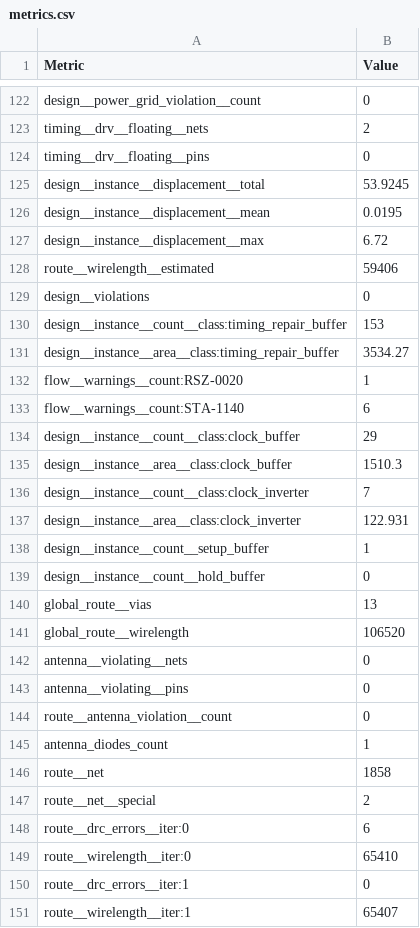
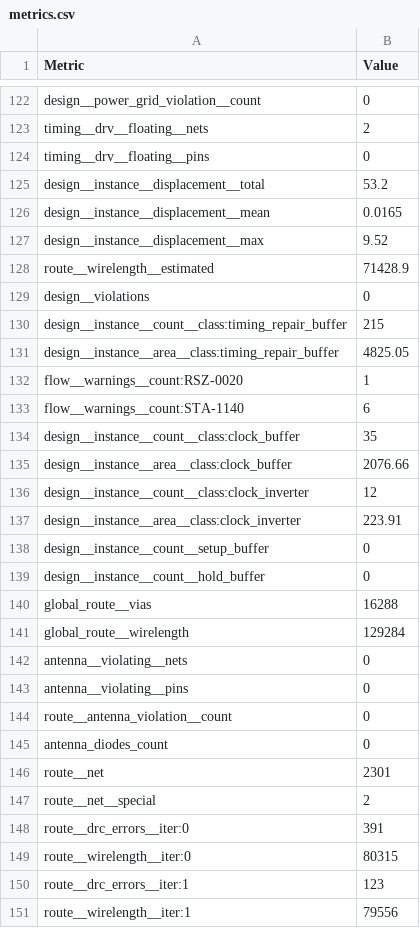
Before and after one commit to TinyTapeout/tinytapeout-gf-26a, a CSV file: projects/tt_um_gojimmypi_ttgf_UART_FSM_TRNG_Lab/stats/metrics.csv, drawn as a sheet; only a part is shown, gaps mark what is left out; the diff covers the shown part only.

Commit message:
feat: update project tt_um_gojimmypi_ttgf_UART_FSM_TRNG_Lab from gojimmypi/ttgf-UART-FSM-TRNG-Lab
Commit: 08b3b83004a3490d7283745b2d10167620045278
Workflow: https://github.com/gojimmypi/ttgf-UART-FSM-TRNG-Lab/actions/runs/27112943051

```diff
--- a/projects/tt_um_gojimmypi_ttgf_UART_FSM_TRNG_Lab/stats/metrics.csv
+++ b/projects/tt_um_gojimmypi_ttgf_UART_FSM_TRNG_Lab/stats/metrics.csv
@@ -124,19 +124,19 @@ timing__drv__floating__nets,2
 timing__drv__floating__pins,0
-design__instance__displacement__total,53.9245
-design__instance__displacement__mean,0.0195
-design__instance__displacement__max,6.72
-route__wirelength__estimated,59406
+design__instance__displacement__total,53.2
+design__instance__displacement__mean,0.0165
+design__instance__displacement__max,9.52
+route__wirelength__estimated,71428.9
 design__violations,0
-design__instance__count__class:timing_repair_buffer,153
-design__instance__area__class:timing_repair_buffer,3534.27
+design__instance__count__class:timing_repair_buffer,215
+design__instance__area__class:timing_repair_buffer,4825.05
 flow__warnings__count:RSZ-0020,1
 flow__warnings__count:STA-1140,6
-design__instance__count__class:clock_buffer,29
-design__instance__area__class:clock_buffer,1510.3
-design__instance__count__class:clock_inverter,7
-design__instance__area__class:clock_inverter,122.931
-design__instance__count__setup_buffer,1
+design__instance__count__class:clock_buffer,35
+design__instance__area__class:clock_buffer,2076.66
+design__instance__count__class:clock_inverter,12
+design__instance__area__class:clock_inverter,223.91
+design__instance__count__setup_buffer,0
 design__instance__count__hold_buffer,0
-global_route__vias,13
-global_route__wirelength,106520
+global_route__vias,16288
+global_route__wirelength,129284
 antenna__violating__nets,0
@@ -144,8 +144,8 @@ antenna__violating__pins,0
 route__antenna_violation__count,0
-antenna_diodes_count,1
-route__net,1858
+antenna_diodes_count,0
+route__net,2301
 route__net__special,2
-route__drc_errors__iter:0,6
-route__wirelength__iter:0,65410
-route__drc_errors__iter:1,0
-route__wirelength__iter:1,65407
+route__drc_errors__iter:0,391
+route__wirelength__iter:0,80315
+route__drc_errors__iter:1,123
+route__wirelength__iter:1,79556
```
Also changed, not shown: 2 removed rows and 148 edited cells elsewhere in this file, 8 other files.
